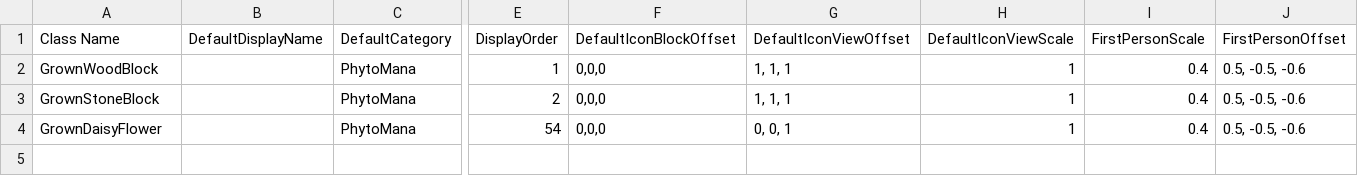
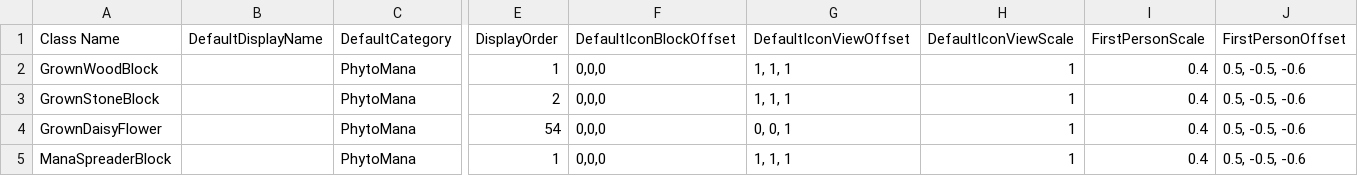
Before and after one commit to Mxher07/Phytomana, a CSV file: Phytomana/Assets/PhytoManaBlocks.csv, drawn as a sheet; only a part is shown, gaps mark what is left out; rows hold the shown columns only; the diff names each change by its address in the sheet, - before the commit and + after, or states it on an @@ line.

Commit message:
ManaSpreader Part1

```diff
--- a/Phytomana/Assets/PhytoManaBlocks.csv
+++ b/Phytomana/Assets/PhytoManaBlocks.csv
+row 5: ManaSpreaderBlock |  | PhytoMana | 1 | 0,0,0 | 1, 1, 1 | 1 | 0.4 | 0.5, -0.5, -0.6
```
Also changed, not shown: 10 other files.
